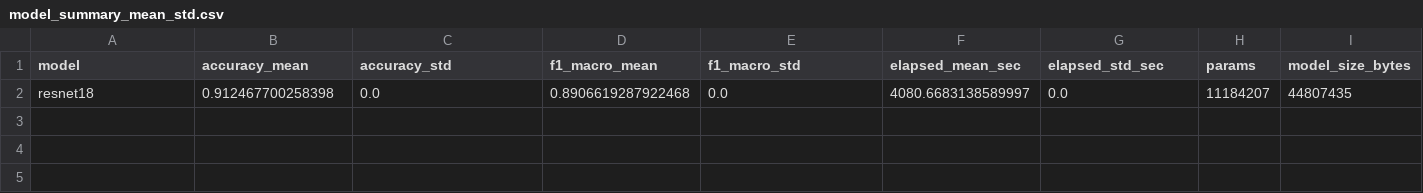
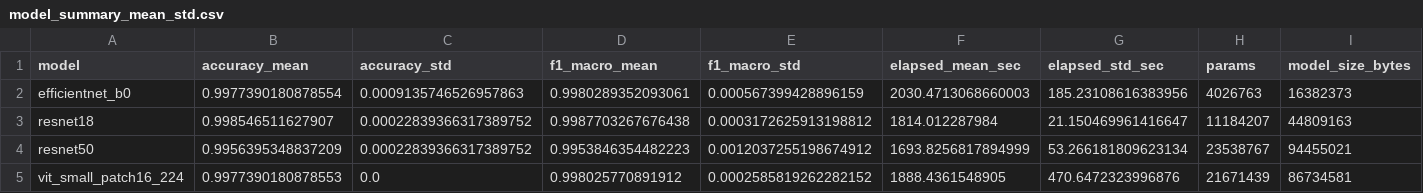
Before and after one commit to WilliamKyaww/Plant-Disease-Classification-CV, a CSV file: results/phase2/model_summary_mean_std.csv, drawn as a sheet; only a part is shown; removed rows and columns are numbered as before the commit, all else as after; rows hold the shown columns only; the diff names each change by its address in the sheet, - before the commit and + after, or states it on an @@ line.

```diff
--- a/results/phase2/model_summary_mean_std.csv
+++ b/results/phase2/model_summary_mean_std.csv
-row 2: resnet18 | 0.912467700258398 | 0.0 | 0.8906619287922468 | 0.0 | 4080.6683138589997 | 0.0 | 11184207 | 44807435
+row 2: efficientnet_b0 | 0.9977390180878554 | 0.0009135746526957863 | 0.9980289352093061 | 0.000567399428896159 | 2030.4713068660003 | 185.23108616383956 | 4026763 | 16382373
+row 3: resnet18 | 0.998546511627907 | 0.00022839366317389752 | 0.9987703267676438 | 0.0003172625913198812 | 1814.012287984 | 21.150469961416647 | 11184207 | 44809163
+row 4: resnet50 | 0.9956395348837209 | 0.00022839366317389752 | 0.9953846354482223 | 0.0012037255198674912 | 1693.8256817894999 | 53.266181809623134 | 23538767 | 94455021
+row 5: vit_small_patch16_224 | 0.9977390180878553 | 0.0 | 0.998025770891912 | 0.0002585819262282152 | 1888.4361548905 | 470.6472323996876 | 21671439 | 86734581
```
Also changed, not shown: results/phase2/leaderboard.csv, results/phase2/model_seed_metrics.csv, 36 other files.
